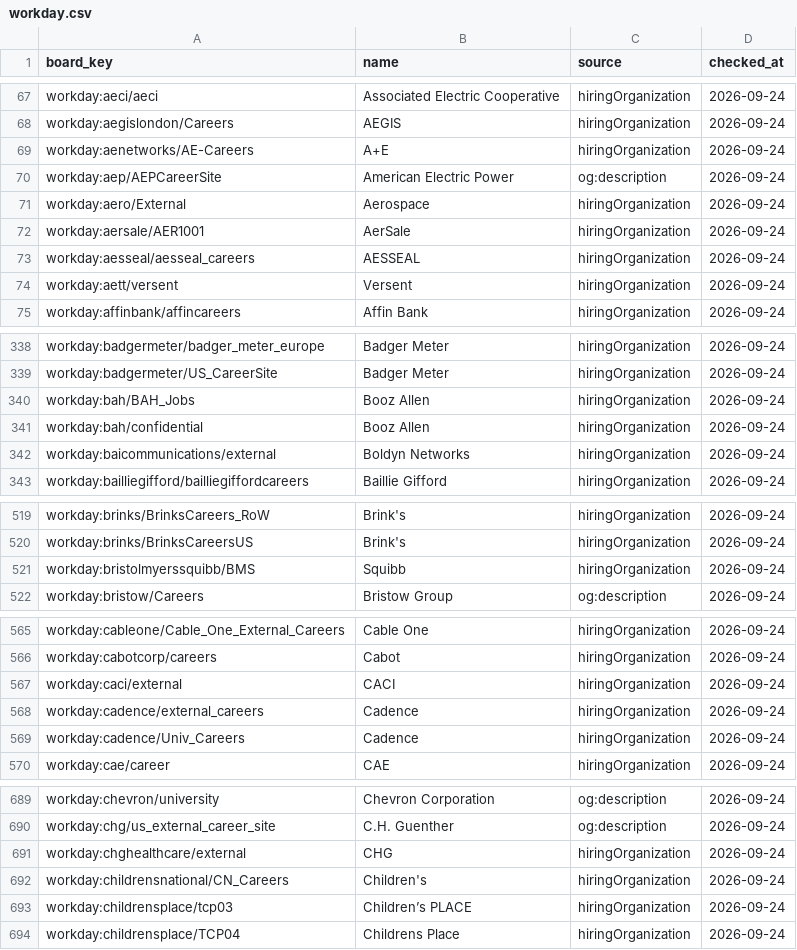
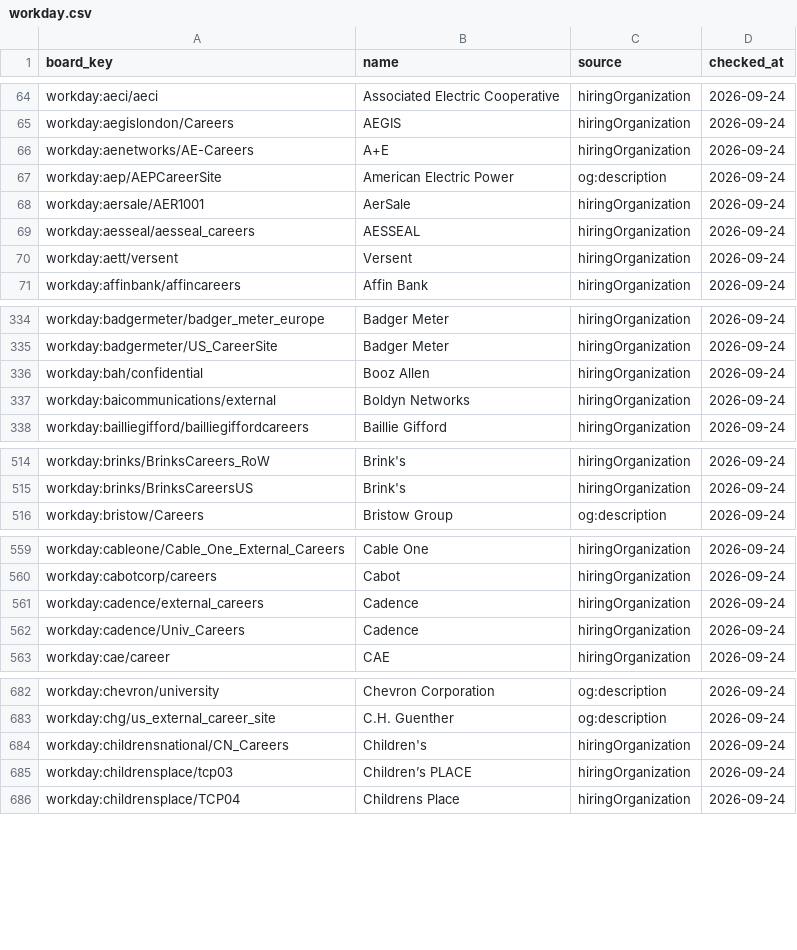
Before and after one commit to sarthakjain004/headstart, a CSV file: data/validate/company_names/workday.csv, drawn as a sheet; only a part is shown, gaps mark what is left out; the diff covers the shown part only.

```diff
--- a/data/validate/company_names/workday.csv
+++ b/data/validate/company_names/workday.csv
@@ -70,3 +67,2 @@ workday:aenetworks/AE-Careers,A+E,hiringOrganization,2026-09-24
 workday:aep/AEPCareerSite,American Electric Power,og:description,2026-09-24
-workday:aero/External,Aerospace,hiringOrganization,2026-09-24
 workday:aersale/AER1001,AerSale,hiringOrganization,2026-09-24
@@ -339,3 +335,2 @@ workday:badgermeter/badger_meter_europe,Badger Meter,hiringOrganization,2026-09-
 workday:badgermeter/US_CareerSite,Badger Meter,hiringOrganization,2026-09-24
-workday:bah/BAH_Jobs,Booz Allen,hiringOrganization,2026-09-24
 workday:bah/confidential,Booz Allen,hiringOrganization,2026-09-24
@@ -520,3 +515,2 @@ workday:brinks/BrinksCareers_RoW,Brink's,hiringOrganization,2026-09-24
 workday:brinks/BrinksCareersUS,Brink's,hiringOrganization,2026-09-24
-workday:bristolmyerssquibb/BMS,Squibb,hiringOrganization,2026-09-24
 workday:bristow/Careers,Bristow Group,og:description,2026-09-24
@@ -566,3 +560,2 @@ workday:cableone/Cable_One_External_Careers,Cable One,hiringOrganization,2026-09
 workday:cabotcorp/careers,Cabot,hiringOrganization,2026-09-24
-workday:caci/external,CACI,hiringOrganization,2026-09-24
 workday:cadence/external_careers,Cadence,hiringOrganization,2026-09-24
@@ -690,3 +683,2 @@ workday:chevron/university,Chevron Corporation,og:description,2026-09-24
 workday:chg/us_external_career_site,C.H. Guenther,og:description,2026-09-24
-workday:chghealthcare/external,CHG,hiringOrganization,2026-09-24
 workday:childrensnational/CN_Careers,Children's,hiringOrganization,2026-09-24
```
Also changed, not shown: 31 removed rows elsewhere in this file, 9 other files.
